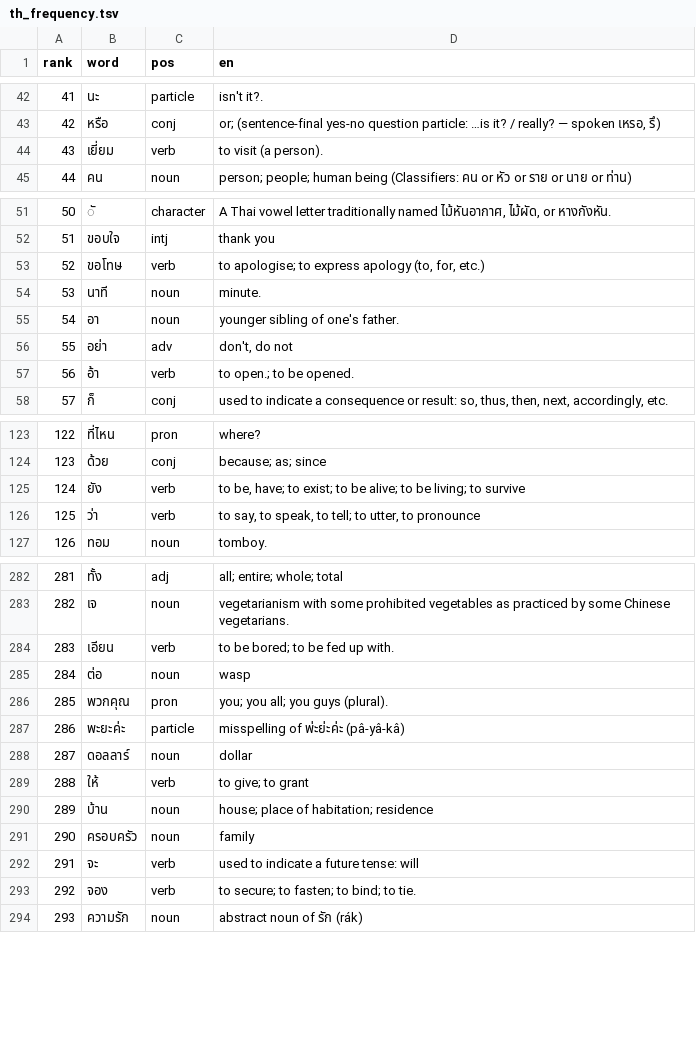
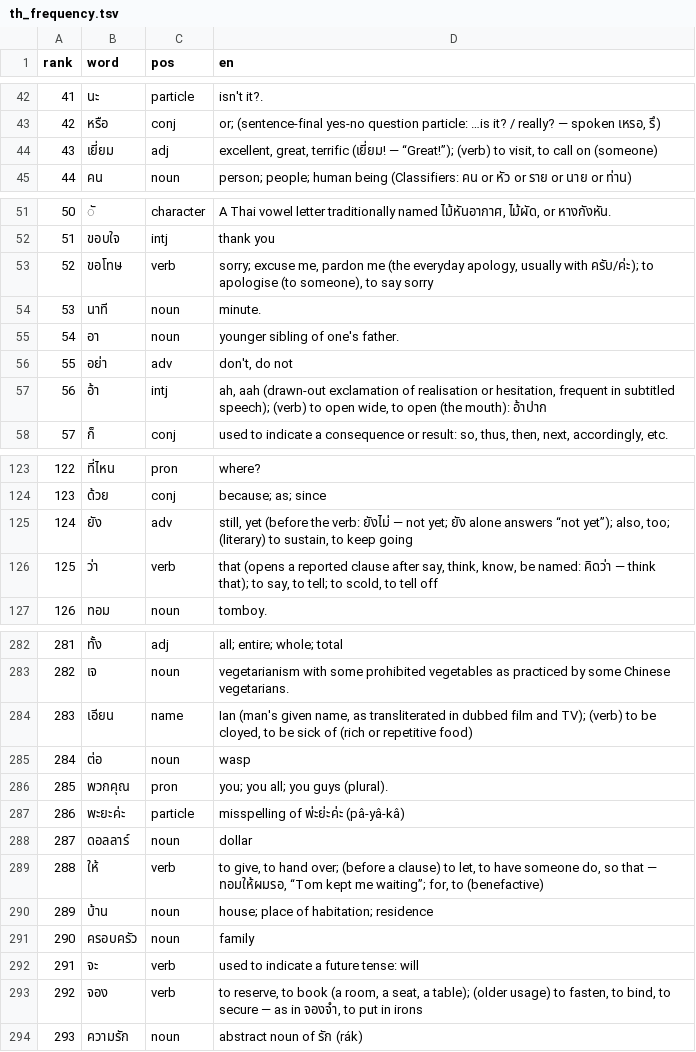
Before and after one commit to CorneliuSmith/polyglot-srs, a TSV file: data/th_frequency.tsv, drawn as a sheet; only a part is shown, gaps mark what is left out; the diff covers the shown part only.

```diff
--- a/data/th_frequency.tsv
+++ b/data/th_frequency.tsv
@@ -43,3 +43,3 @@ rank	word	pos	en
 42	หรือ	conj	or; (sentence-final yes-no question particle: …is it? / really? — spoken เหรอ, รึ)
-43	เยี่ยม	verb	to visit (a person).
+43	เยี่ยม	adj	excellent, great, terrific (เยี่ยม! — “Great!”); (verb) to visit, to call on (someone)
 44	คน	noun	person; people; human being (Classifiers: คน or หัว or ราย or นาย or ท่าน)
@@ -52,3 +52,3 @@ rank	word	pos	en
 51	ขอบใจ	intj	thank you
-52	ขอโทษ	verb	to apologise; to express apology (to, for, etc.)
+52	ขอโทษ	verb	sorry; excuse me, pardon me (the everyday apology, usually with ครับ/ค่ะ); to apologise (to someone), to say sorry
 53	นาที	noun	minute.
@@ -56,3 +56,3 @@ rank	word	pos	en
 55	อย่า	adv	don't, do not
-56	อ้า	verb	to open.; to be opened.
+56	อ้า	intj	ah, aah (drawn-out exclamation of realisation or hesitation, frequent in subtitled speech); (verb) to open wide, to open (the mouth): อ้าปาก
 57	ก็	conj	used to indicate a consequence or result: so, thus, then, next, accordingly, etc.
@@ -124,4 +124,4 @@ rank	word	pos	en
 123	ด้วย	conj	because; as; since
-124	ยัง	verb	to be, have; to exist; to be alive; to be living; to survive
-125	ว่า	verb	to say, to speak, to tell; to utter, to pronounce
+124	ยัง	adv	still, yet (before the verb: ยังไม่ — not yet; ยัง alone answers “not yet”); also, too; (literary) to sustain, to keep going
+125	ว่า	verb	that (opens a reported clause after say, think, know, be named: คิดว่า — think that); to say, to tell; to scold, to tell off
 126	ทอม	noun	tomboy.
@@ -283,3 +283,3 @@ rank	word	pos	en
 282	เจ	noun	vegetarianism with some prohibited vegetables as practiced by some Chinese vegetarians.
-283	เอียน	verb	to be bored; to be fed up with.
+283	เอียน	name	Ian (man's given name, as transliterated in dubbed film and TV); (verb) to be cloyed, to be sick of (rich or repetitive food)
 284	ต่อ	noun	wasp
@@ -288,3 +288,3 @@ rank	word	pos	en
 287	ดอลลาร์	noun	dollar
-288	ให้	verb	to give; to grant
+288	ให้	verb	to give, to hand over; (before a clause) to let, to have someone do, so that — ทอมให้ผมรอ, “Tom kept me waiting”; for, to (benefactive)
 289	บ้าน	noun	house; place of habitation; residence
@@ -292,3 +292,3 @@ rank	word	pos	en
 291	จะ	verb	used to indicate a future tense: will
-292	จอง	verb	to secure; to fasten; to bind; to tie.
+292	จอง	verb	to reserve, to book (a room, a seat, a table); (older usage) to fasten, to bind, to secure — as in จองจำ, to put in irons
 293	ความรัก	noun	abstract noun of รัก (rák)
```
Also changed, not shown: 17 edited cells elsewhere in this file, 2 other files.
